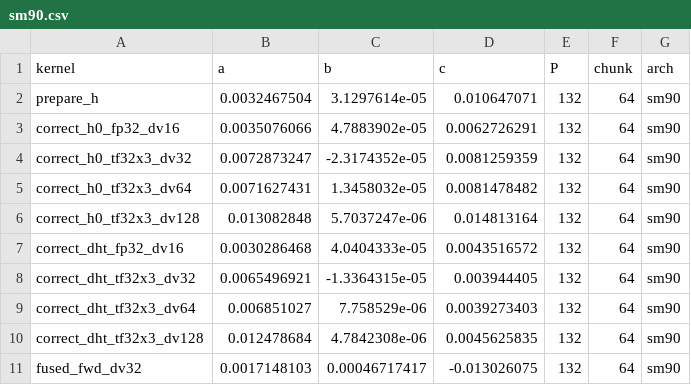
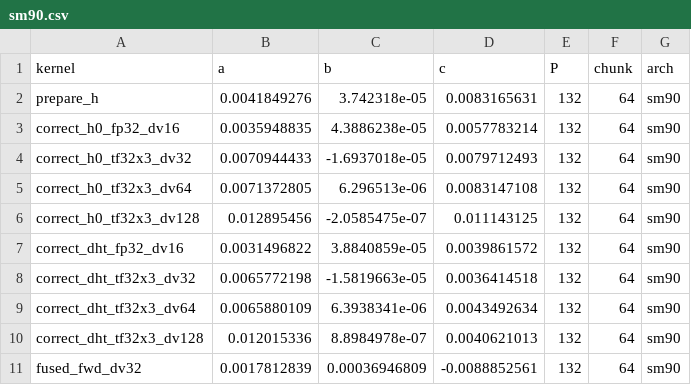
Before and after one commit to QwenLM/FlashQLA, a CSV file: flash_qla/ops/gated_delta_rule/chunk/cp/autocp/coefs/sm90.csv, drawn as a sheet; only a part is shown; the diff covers the shown part only.

Commit message:
update sm90 autocp coefs

```diff
--- a/flash_qla/ops/gated_delta_rule/chunk/cp/autocp/coefs/sm90.csv
+++ b/flash_qla/ops/gated_delta_rule/chunk/cp/autocp/coefs/sm90.csv
@@ -1,11 +1,11 @@
 kernel,a,b,c,P,chunk,arch
-prepare_h,0.0032467504,3.1297614e-05,0.010647071,132,64,sm90
-correct_h0_fp32_dv16,0.0035076066,4.7883902e-05,0.0062726291,132,64,sm90
-correct_h0_tf32x3_dv32,0.0072873247,-2.3174352e-05,0.0081259359,132,64,sm90
-correct_h0_tf32x3_dv64,0.0071627431,1.3458032e-05,0.0081478482,132,64,sm90
-correct_h0_tf32x3_dv128,0.013082848,5.7037247e-06,0.014813164,132,64,sm90
-correct_dht_fp32_dv16,0.0030286468,4.0404333e-05,0.0043516572,132,64,sm90
-correct_dht_tf32x3_dv32,0.0065496921,-1.3364315e-05,0.003944405,132,64,sm90
-correct_dht_tf32x3_dv64,0.006851027,7.758529e-06,0.0039273403,132,64,sm90
-correct_dht_tf32x3_dv128,0.012478684,4.7842308e-06,0.0045625835,132,64,sm90
-fused_fwd_dv32,0.0017148103,0.00046717417,-0.013026075,132,64,sm90
+prepare_h,0.0041849276,3.742318e-05,0.0083165631,132,64,sm90
+correct_h0_fp32_dv16,0.0035948835,4.3886238e-05,0.0057783214,132,64,sm90
+correct_h0_tf32x3_dv32,0.0070944433,-1.6937018e-05,0.0079712493,132,64,sm90
+correct_h0_tf32x3_dv64,0.0071372805,6.296513e-06,0.0083147108,132,64,sm90
+correct_h0_tf32x3_dv128,0.012895456,-2.0585475e-07,0.011143125,132,64,sm90
+correct_dht_fp32_dv16,0.0031496822,3.8840859e-05,0.0039861572,132,64,sm90
+correct_dht_tf32x3_dv32,0.0065772198,-1.5819663e-05,0.0036414518,132,64,sm90
+correct_dht_tf32x3_dv64,0.0065880109,6.3938341e-06,0.0043492634,132,64,sm90
+correct_dht_tf32x3_dv128,0.012015336,8.8984978e-07,0.0040621013,132,64,sm90
+fused_fwd_dv32,0.0017812839,0.00036946809,-0.0088852561,132,64,sm90
```
Also changed, not shown: 15 edited cells elsewhere in this file.
